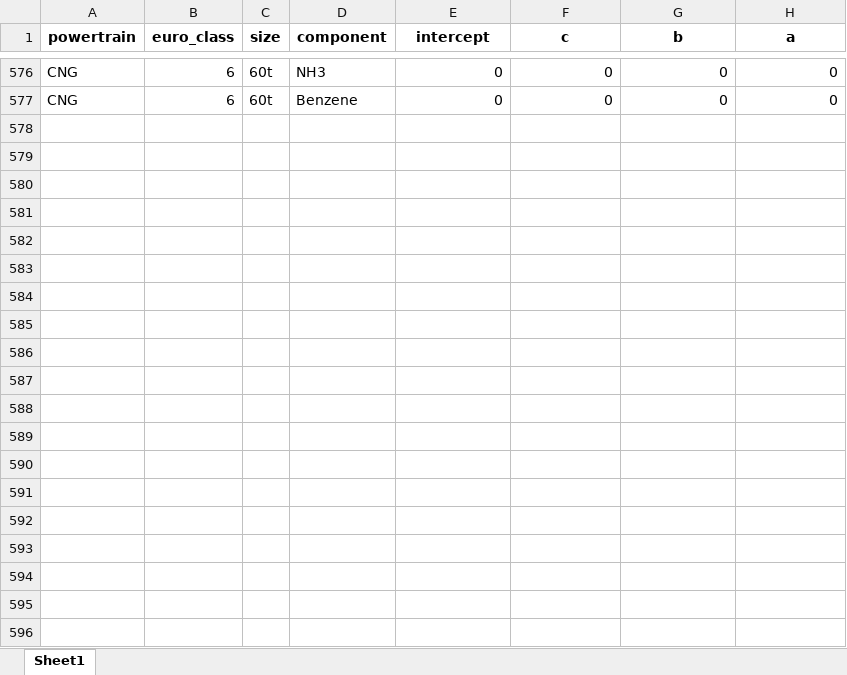
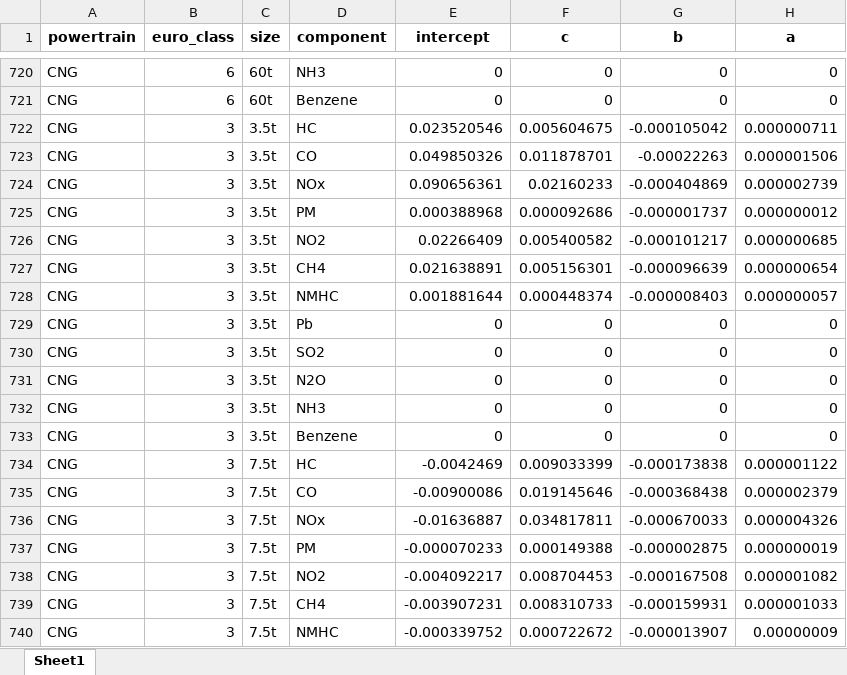
Before and after one commit to romainsacchi/carculator_truck, an Excel workbook: carculator_truck/data/HEM_factors_trucks.xlsx, sheet Sheet1, drawn as a sheet; only a part is shown, gaps mark what is left out; values as stored, in another font and other column widths than the file's, no borders; the diff covers the shown part only; the diff names each change by its address in the sheet, - before the commit and + after, or states it on an @@ line.

```diff
--- a/carculator_truck/data/HEM_factors_trucks.xlsx (sheet Sheet1)
+++ b/carculator_truck/data/HEM_factors_trucks.xlsx (sheet Sheet1)
+row 722: CNG | 3 | 3.5t | HC | 0.023520546 | 0.005604675 | -0.000105042 | 0.000000711
+row 723: CNG | 3 | 3.5t | CO | 0.049850326 | 0.011878701 | -0.00022263 | 0.000001506
+row 724: CNG | 3 | 3.5t | NOx | 0.090656361 | 0.02160233 | -0.000404869 | 0.000002739
+row 725: CNG | 3 | 3.5t | PM | 0.000388968 | 0.000092686 | -0.000001737 | 0.000000012
+row 726: CNG | 3 | 3.5t | NO2 | 0.02266409 | 0.005400582 | -0.000101217 | 0.000000685
+row 727: CNG | 3 | 3.5t | CH4 | 0.021638891 | 0.005156301 | -0.000096639 | 0.000000654
+row 728: CNG | 3 | 3.5t | NMHC | 0.001881644 | 0.000448374 | -0.000008403 | 0.000000057
+row 729: CNG | 3 | 3.5t | Pb | 0 | 0 | 0 | 0
+row 730: CNG | 3 | 3.5t | SO2 | 0 | 0 | 0 | 0
+row 731: CNG | 3 | 3.5t | N2O | 0 | 0 | 0 | 0
+row 732: CNG | 3 | 3.5t | NH3 | 0 | 0 | 0 | 0
+row 733: CNG | 3 | 3.5t | Benzene | 0 | 0 | 0 | 0
+row 734: CNG | 3 | 7.5t | HC | -0.0042469 | 0.009033399 | -0.000173838 | 0.000001122
+row 735: CNG | 3 | 7.5t | CO | -0.00900086 | 0.019145646 | -0.000368438 | 0.000002379
+row 736: CNG | 3 | 7.5t | NOx | -0.01636887 | 0.034817811 | -0.000670033 | 0.000004326
+row 737: CNG | 3 | 7.5t | PM | -0.000070233 | 0.000149388 | -0.000002875 | 0.000000019
+row 738: CNG | 3 | 7.5t | NO2 | -0.004092217 | 0.008704453 | -0.000167508 | 0.000001082
+row 739: CNG | 3 | 7.5t | CH4 | -0.003907231 | 0.008310733 | -0.000159931 | 0.000001033
+row 740: CNG | 3 | 7.5t | NMHC | -0.000339752 | 0.000722672 | -0.000013907 | 0.00000009
```
Also changed, not shown: 197 added rows and 167 edited cells elsewhere in this sheet, 2 other files.
